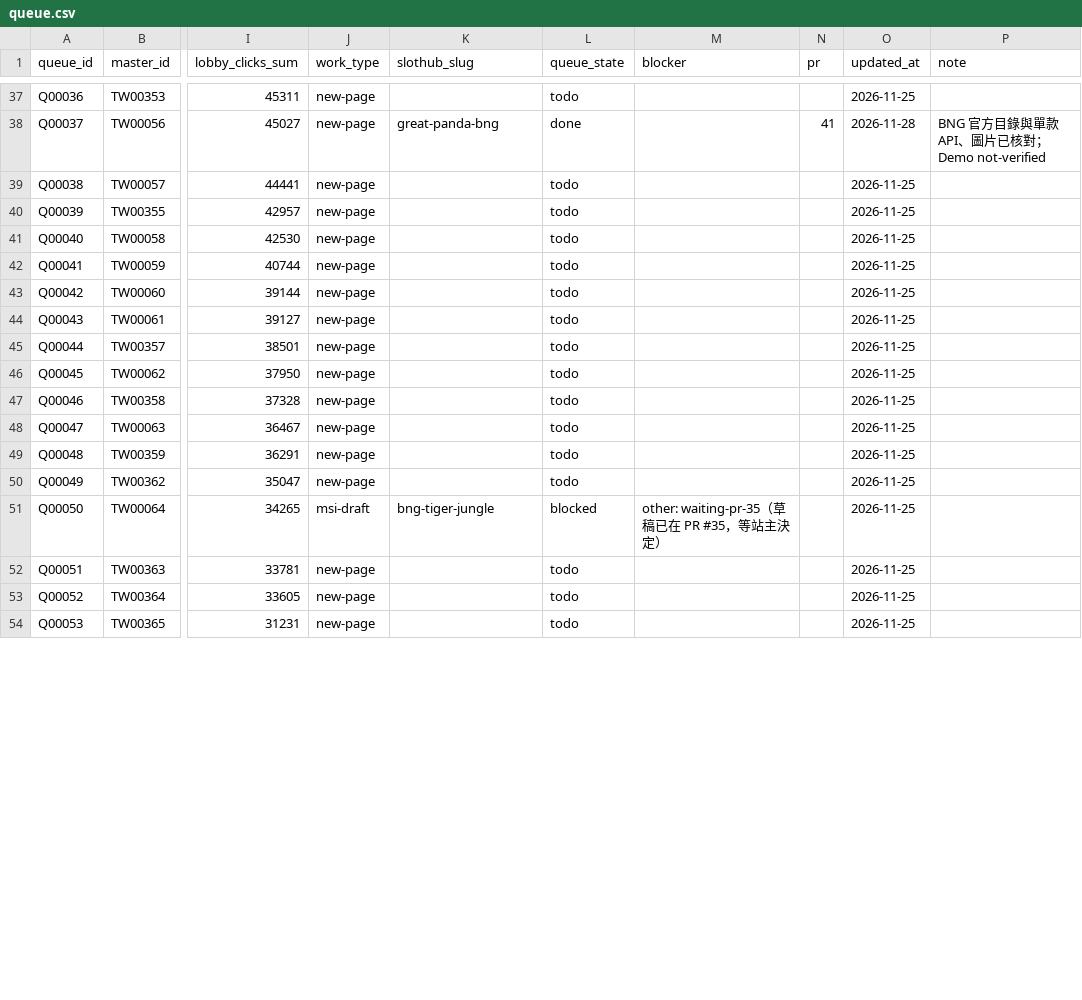
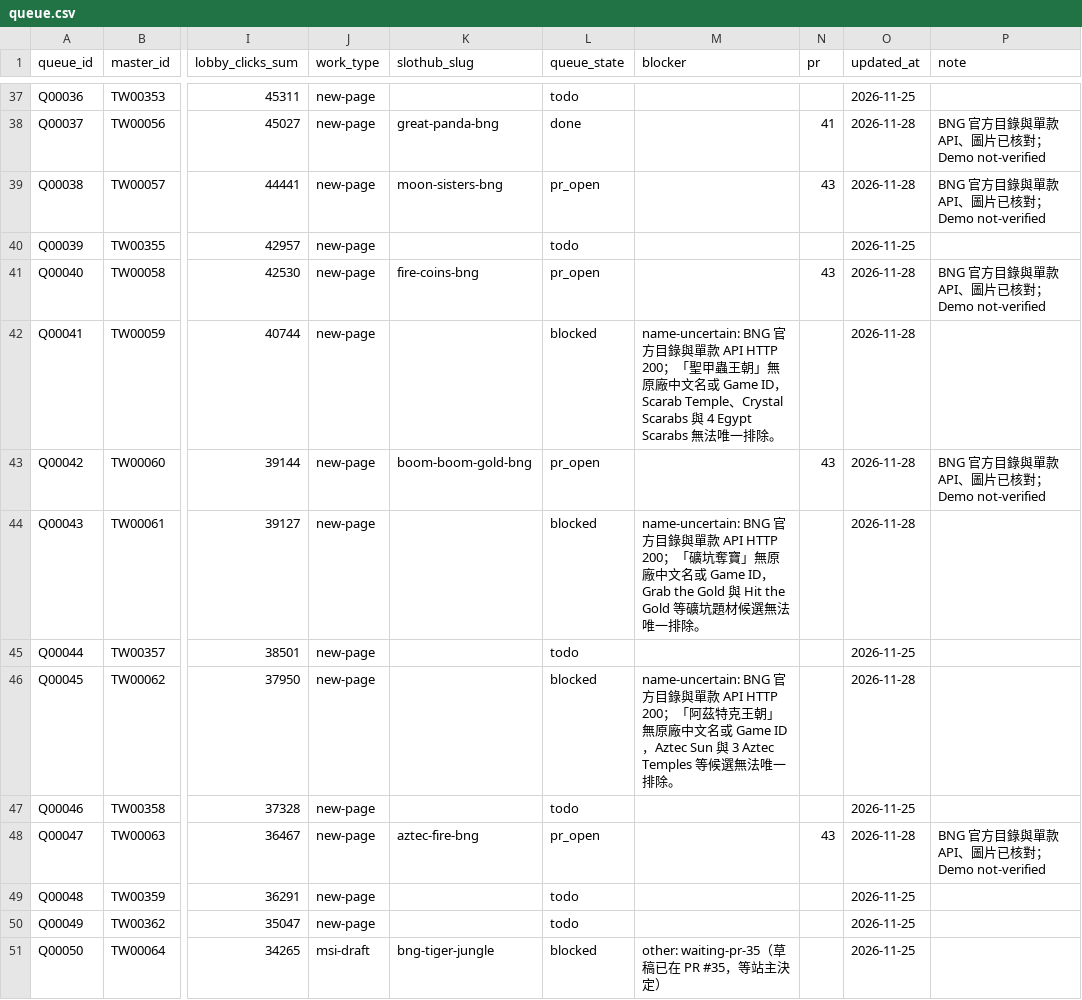
Before and after one commit to yaoshengmarketing-prog/slothub, a CSV file: slothub-site/data/tw-casino-queue/queue.csv, drawn as a sheet; only a part is shown, gaps mark what is left out; the shorter side is filled out with more unchanged rows; the diff covers the shown part only; the diff names each change by its address in the sheet, - before the commit and + after, or states it on an @@ line.

Commit message:
Add ten BNG games from Taiwan queue, batch 3 (#43)
* Add ten BNG queue games with official artwork

* Record PR 43 on verified BNG queue rows

```diff
--- a/slothub-site/data/tw-casino-queue/queue.csv
+++ b/slothub-site/data/tw-casino-queue/queue.csv
-K39 (slothub_slug): (empty)
+K39 (slothub_slug): moon-sisters-bng
-L39 (queue_state): todo
+L39 (queue_state): pr_open
-N39 (pr): (empty)
+N39 (pr): 43
-O39 (updated_at): 2026-11-25
+O39 (updated_at): 2026-11-28
-P39 (note): (empty)
+P39 (note): BNG 官方目錄與單款 API、圖片已核對；Demo not-verified
-K41 (slothub_slug): (empty)
+K41 (slothub_slug): fire-coins-bng
-L41 (queue_state): todo
+L41 (queue_state): pr_open
-N41 (pr): (empty)
+N41 (pr): 43
-O41:O44 (updated_at): 2026-11-25
+O41:O44 (updated_at): 2026-11-28
-P41 (note): (empty)
+P41 (note): BNG 官方目錄與單款 API、圖片已核對；Demo not-verified
-L42 (queue_state): todo
+L42 (queue_state): blocked
-M42 (blocker): (empty)
+M42 (blocker): name-uncertain: BNG 官方目錄與單款 API HTTP 200；「聖甲蟲王朝」無原廠中文名或 Game ID，Scarab Temple、Crystal Scarabs 與 4 Egypt Scarabs 無法唯一排除。
-K43 (slothub_slug): (empty)
+K43 (slothub_slug): boom-boom-gold-bng
-L43 (queue_state): todo
+L43 (queue_state): pr_open
-N43 (pr): (empty)
+N43 (pr): 43
-P43 (note): (empty)
+P43 (note): BNG 官方目錄與單款 API、圖片已核對；Demo not-verified
-L44 (queue_state): todo
+L44 (queue_state): blocked
-M44 (blocker): (empty)
+M44 (blocker): name-uncertain: BNG 官方目錄與單款 API HTTP 200；「礦坑奪寶」無原廠中文名或 Game ID，Grab the Gold 與 Hit the Gold 等礦坑題材候選無法唯一排除。
-L46 (queue_state): todo
+L46 (queue_state): blocked
-M46 (blocker): (empty)
+M46 (blocker): name-uncertain: BNG 官方目錄與單款 API HTTP 200；「阿茲特克王朝」無原廠中文名或 Game ID，Aztec Sun 與 3 Aztec Temples 等候選無法唯一排除。
-O46 (updated_at): 2026-11-25
+O46 (updated_at): 2026-11-28
-K48 (slothub_slug): (empty)
+K48 (slothub_slug): aztec-fire-bng
-L48 (queue_state): todo
+L48 (queue_state): pr_open
-N48 (pr): (empty)
+N48 (pr): 43
-O48 (updated_at): 2026-11-25
+O48 (updated_at): 2026-11-28
-P48 (note): (empty)
+P48 (note): BNG 官方目錄與單款 API、圖片已核對；Demo not-verified
```
Also changed, not shown: 33 edited cells elsewhere in this file, 23 other files.
